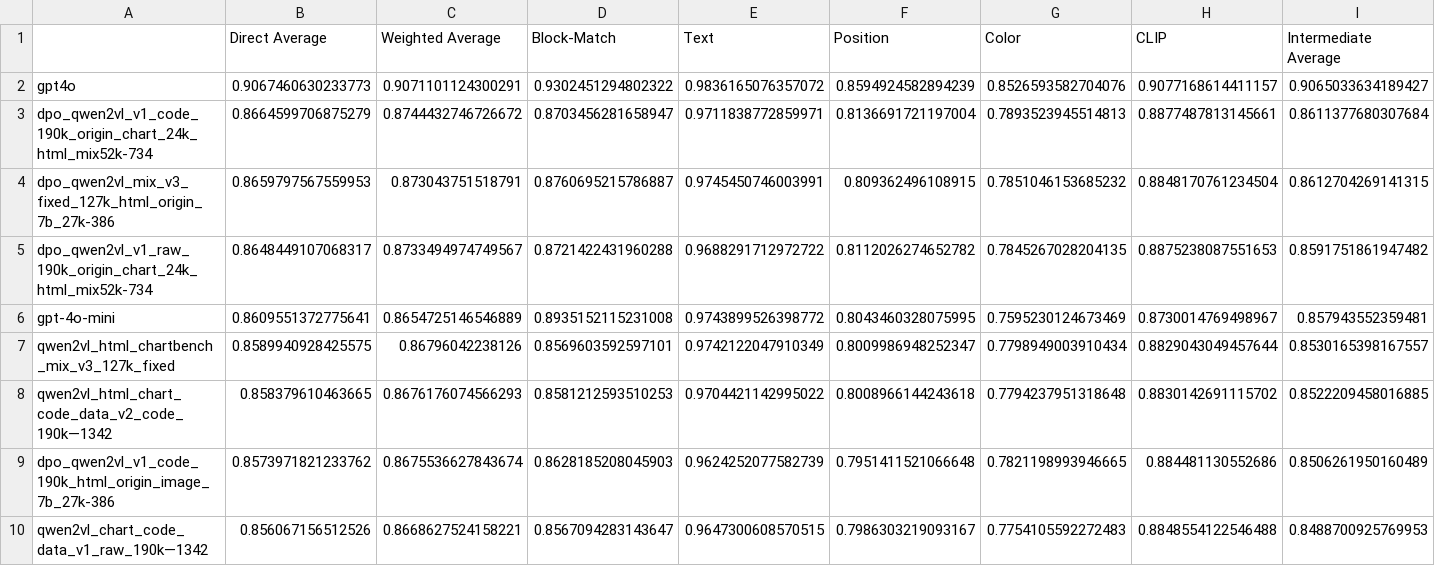
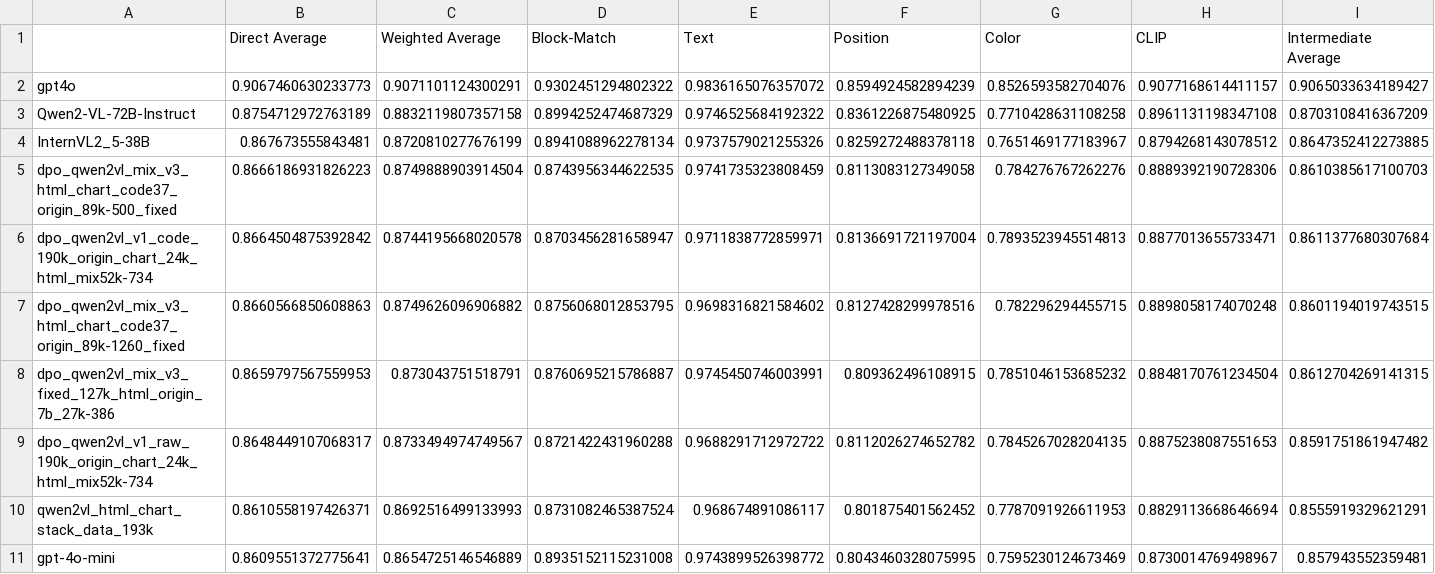
Before and after one commit to JackLingjie/Design2Code, a CSV file: Design2Code/all_scores_design2code.csv, drawn as a sheet; only a part is shown; the shorter side is filled out with more unchanged rows; the diff covers the shown part only.

```diff
--- a/Design2Code/all_scores_design2code.csv
+++ b/Design2Code/all_scores_design2code.csv
@@ -2,5 +2,10 @@
 gpt4o,0.9067460630233773,0.9071101124300291,0.9302451294802322,0.9836165076357072,0.8594924582894239,0.8526593582704076,0.9077168614411157,0.9065033634189427
-dpo_qwen2vl_v1_code_190k_origin_chart_24k_html_mix52k-734,0.8664599706875279,0.8744432746726672,0.8703456281658947,0.9711838772859971,0.8136691721197004,0.7893523945514813,0.8877487813145661,0.8611377680307684
+Qwen2-VL-72B-Instruct,0.8754712972763189,0.8832119807357158,0.8994252474687329,0.9746525684192322,0.8361226875480925,0.7710428631108258,0.8961131198347108,0.8703108416367209
+InternVL2_5-38B,0.867673555843481,0.8720810277676199,0.8941088962278134,0.9737579021255326,0.8259272488378118,0.7651469177183967,0.8794268143078512,0.8647352412273885
+dpo_qwen2vl_mix_v3_html_chart_code37_origin_89k-500_fixed,0.8666186931826223,0.8749888903914504,0.8743956344622535,0.9741735323808459,0.8113083127349058,0.784276767262276,0.8889392190728306,0.8610385617100703
+dpo_qwen2vl_v1_code_190k_origin_chart_24k_html_mix52k-734,0.8664504875392842,0.8744195668020578,0.8703456281658947,0.9711838772859971,0.8136691721197004,0.7893523945514813,0.8877013655733471,0.8611377680307684
+dpo_qwen2vl_mix_v3_html_chart_code37_origin_89k-1260_fixed,0.8660566850608863,0.8749626096906882,0.8756068012853795,0.9698316821584602,0.8127428299978516,0.782296294455715,0.8898058174070248,0.8601194019743515
 dpo_qwen2vl_mix_v3_fixed_127k_html_origin_7b_27k-386,0.8659797567559953,0.873043751518791,0.8760695215786887,0.9745450746003991,0.809362496108915,0.7851046153685232,0.8848170761234504,0.8612704269141315
 dpo_qwen2vl_v1_raw_190k_origin_chart_24k_html_mix52k-734,0.8648449107068317,0.8733494974749567,0.8721422431960288,0.9688291712972722,0.8112026274652782,0.7845267028204135,0.8875238087551653,0.8591751861947482
+qwen2vl_html_chart_stack_data_193k,0.8610558197426371,0.8692516499133993,0.8731082465387524,0.968674891086117,0.801875401562452,0.7787091926611953,0.8829113668646694,0.8555919329621291
 gpt-4o-mini,0.8609551372775641,0.8654725146546889,0.8935152115231008,0.9743899526398772,0.8043460328075995,0.7595230124673469,0.8730014769498967,0.857943552359481
```
Also changed, not shown: 14 added rows, 1 removed row and 3 edited cells elsewhere in this file, 38 other files.
